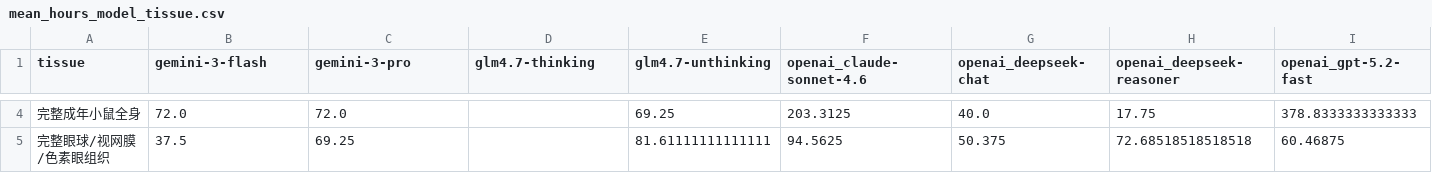
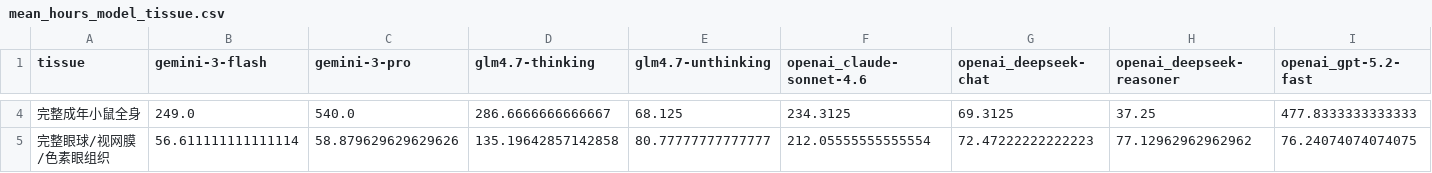
Before and after one commit to 404NotFound422/ClearEval-public, a CSV file: results/clearing_time_analysis/mean_hours_model_tissue.csv, drawn as a sheet; only a part is shown, gaps mark what is left out; the diff covers the shown part only; the diff names each change by its address in the sheet, - before the commit and + after, or states it on an @@ line.

```diff
--- a/results/clearing_time_analysis/mean_hours_model_tissue.csv
+++ b/results/clearing_time_analysis/mean_hours_model_tissue.csv
-B4 (gemini-3-flash): 72.0
+B4 (gemini-3-flash): 249.0
-C4 (gemini-3-pro): 72.0
+C4 (gemini-3-pro): 540.0
-D4 (glm4.7-thinking): (empty)
+D4 (glm4.7-thinking): 286.6666666666667
-E4 (glm4.7-unthinking): 69.25
+E4 (glm4.7-unthinking): 68.125
-F4 (openai_claude-sonnet-4.6): 203.3125
+F4 (openai_claude-sonnet-4.6): 234.3125
-G4 (openai_deepseek-chat): 40.0
+G4 (openai_deepseek-chat): 69.3125
-H4 (openai_deepseek-reasoner): 17.75
+H4 (openai_deepseek-reasoner): 37.25
-I4 (openai_gpt-5.2-fast): 378.8333333333333
+I4 (openai_gpt-5.2-fast): 477.8333333333333
-B5 (gemini-3-flash): 37.5
+B5 (gemini-3-flash): 56.611111111111114
-C5 (gemini-3-pro): 69.25
+C5 (gemini-3-pro): 58.879629629629626
-D5 (glm4.7-thinking): (empty)
+D5 (glm4.7-thinking): 135.19642857142858
-E5 (glm4.7-unthinking): 81.61111111111111
+E5 (glm4.7-unthinking): 80.77777777777777
-F5 (openai_claude-sonnet-4.6): 94.5625
+F5 (openai_claude-sonnet-4.6): 212.05555555555554
-G5 (openai_deepseek-chat): 50.375
+G5 (openai_deepseek-chat): 72.47222222222223
-H5 (openai_deepseek-reasoner): 72.68518518518518
+H5 (openai_deepseek-reasoner): 77.12962962962962
-I5 (openai_gpt-5.2-fast): 60.46875
+I5 (openai_gpt-5.2-fast): 76.24074074074075
```
Also changed, not shown: 140 edited cells elsewhere in this file, results/clearing_time_analysis/extraction_comparison.csv, results/clearing_time_analysis/summary_by_model.csv, 35 other files.
